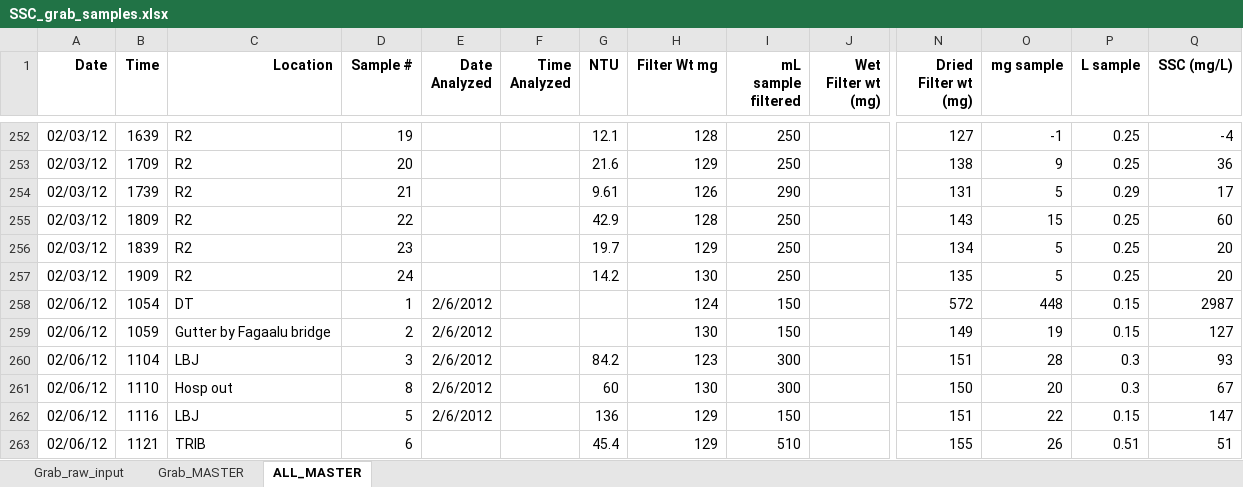
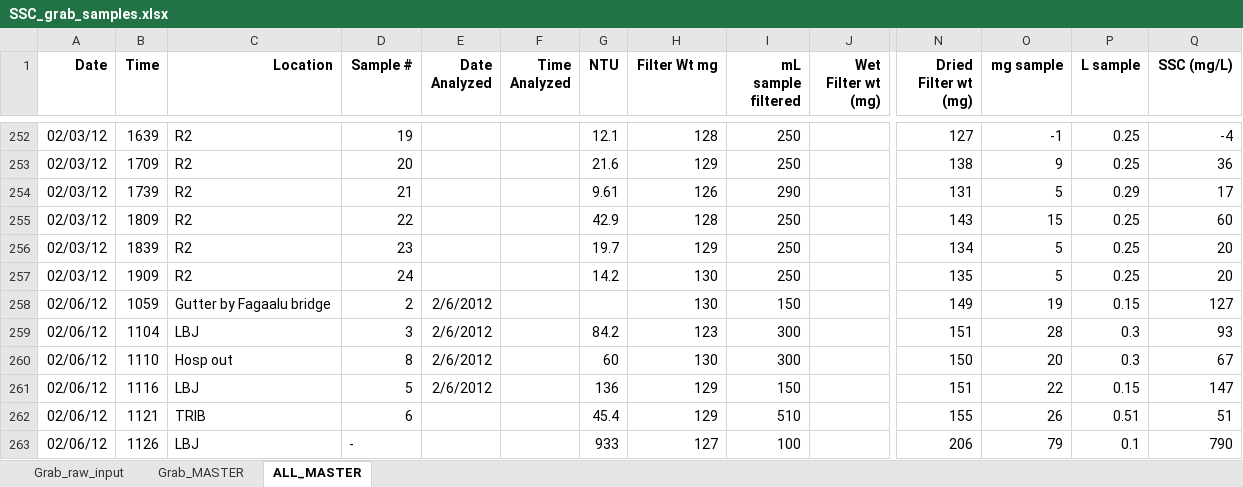
Before and after one commit to CaptainAL/Fagaalu-Sediment-Flux, an Excel workbook: Data/SSC/SSC_grab_samples.xlsx, sheet ALL_MASTER, drawn as a sheet; only a part is shown, gaps mark what is left out; the shorter side is filled out with more unchanged rows; values as stored, in another font and other column widths than the file's, no borders; rows hold the shown columns only; the diff names each change by its address in the sheet, - before the commit and + after, or states it on an @@ line.

```diff
--- a/Data/SSC/SSC_grab_samples.xlsx (sheet ALL_MASTER)
+++ b/Data/SSC/SSC_grab_samples.xlsx (sheet ALL_MASTER)
-row 258: 02/06/12 | 1054 | DT | 1 | 2/6/2012 |  |  | 124 | 150 |  | 572 | 448 | 0.15 | 2987
```
Also changed, not shown: Data/Q/DAM_StormIntervals.xlsx, Data/Q/LBJ_StormIntervals.xlsx, 3 other files.
